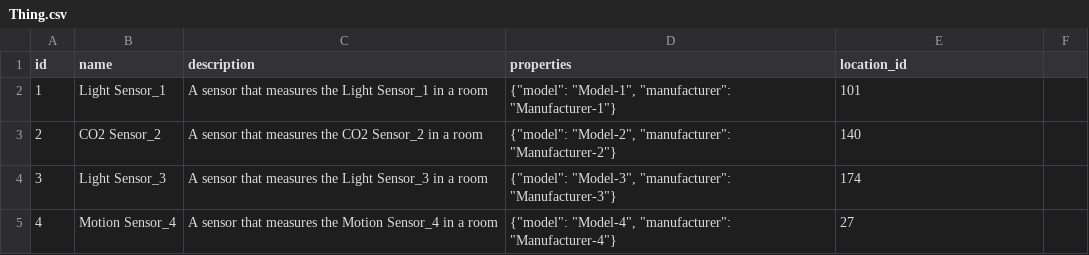
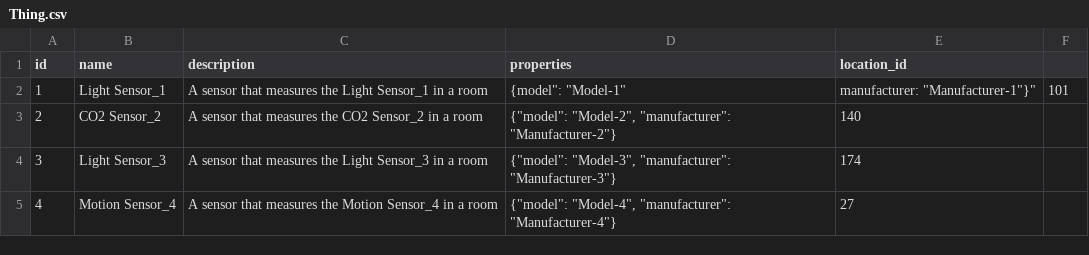
Before and after one commit to istSOS/istsos-miu, a CSV file: fastapi/app/db/Thing.csv, drawn as a sheet; only a part is shown.

```diff
--- a/fastapi/app/db/Thing.csv
+++ b/fastapi/app/db/Thing.csv
@@ -1,3 +1,3 @@
 id,name,description,properties,location_id
-1,Light Sensor_1,A sensor that measures the Light Sensor_1 in a room,"{""model"": ""Model-1"", ""manufacturer"": ""Manufacturer-1""}",101
+1,Light Sensor_1,A sensor that measures the Light Sensor_1 in a room,"{"model": "Model-1", "manufacturer": "Manufacturer-1"}",101
 2,CO2 Sensor_2,A sensor that measures the CO2 Sensor_2 in a room,"{""model"": ""Model-2"", ""manufacturer"": ""Manufacturer-2""}",140
```
Also changed, not shown: Observation.csv, 1 other file.
